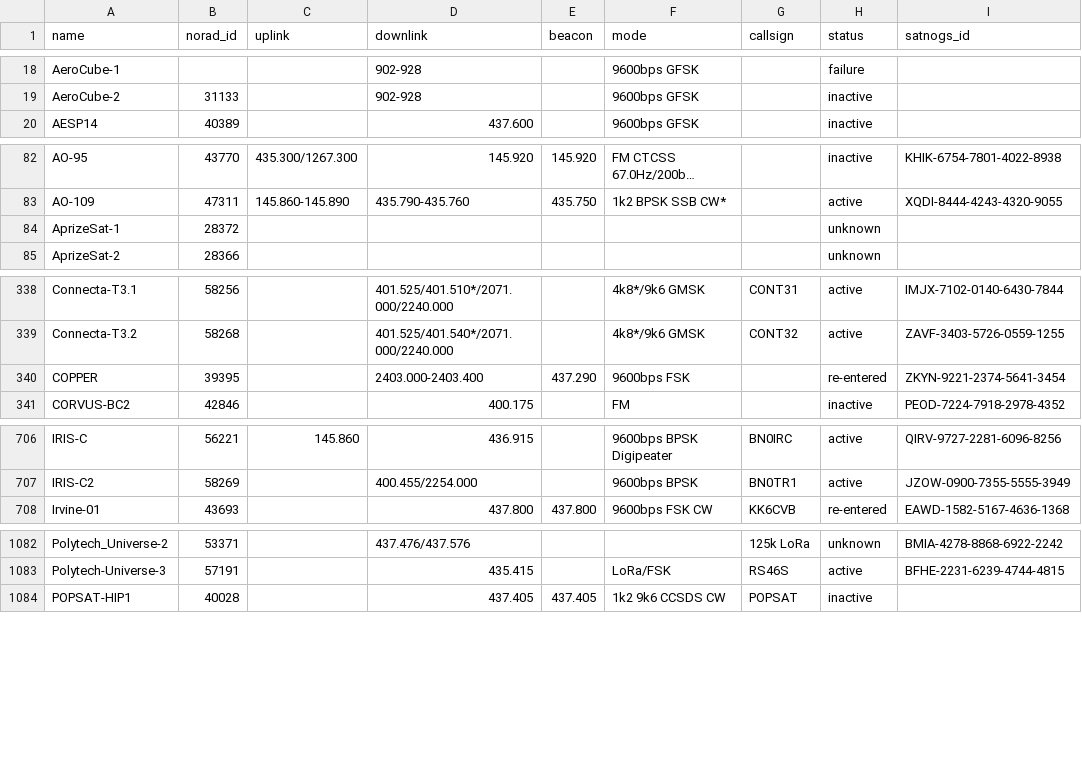
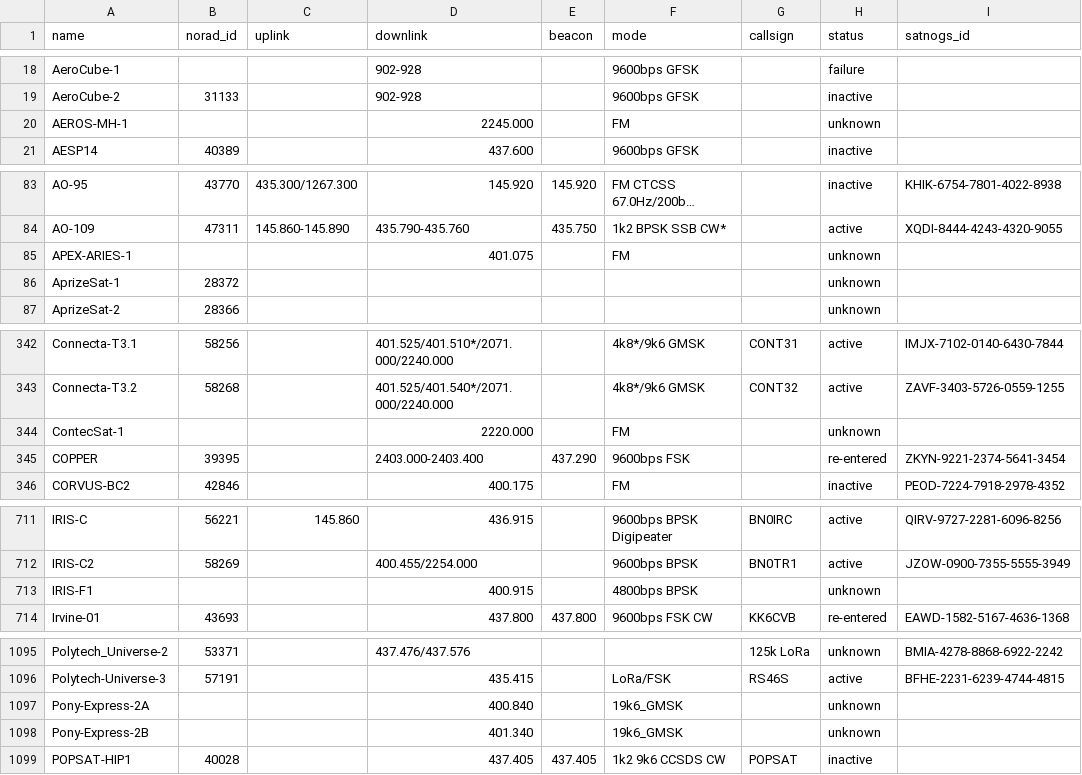
Before and after one commit to Sibizwan5/amateur-satellite-database, a CSV file: data/amsat-all-frequencies.csv, drawn as a sheet; only a part is shown, gaps mark what is left out; long unchanged cells end in …; the diff covers the shown part only; the diff names each change by its address in the sheet, - before the commit and + after, or states it on an @@ line.

```diff
--- a/data/amsat-all-frequencies.csv
+++ b/data/amsat-all-frequencies.csv
+row 20: AEROS-MH-1 |  |  | 2245.000 |  | FM |  | unknown
+row 85: APEX-ARIES-1 |  |  | 401.075 |  | FM |  | unknown
+row 344: ContecSat-1 |  |  | 2220.000 |  | FM |  | unknown
+row 713: IRIS-F1 |  |  | 400.915 |  | 4800bps BPSK |  | unknown
+row 1097: Pony-Express-2A |  |  | 400.840 |  | 19k6_GMSK |  | unknown
+row 1098: Pony-Express-2B |  |  | 401.340 |  | 19k6_GMSK |  | unknown
```
Also changed, not shown: 16 added rows elsewhere in this file, data/satnogs.csv, 2 other files.
